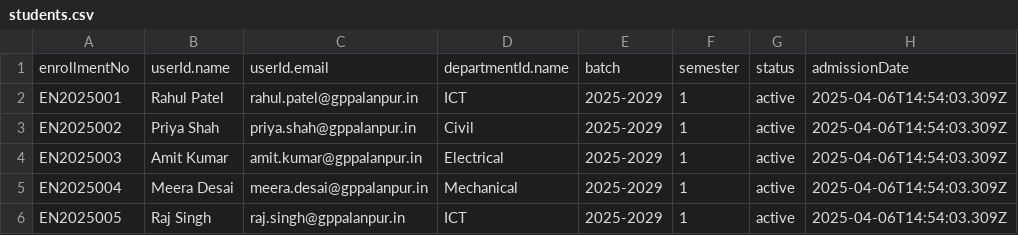
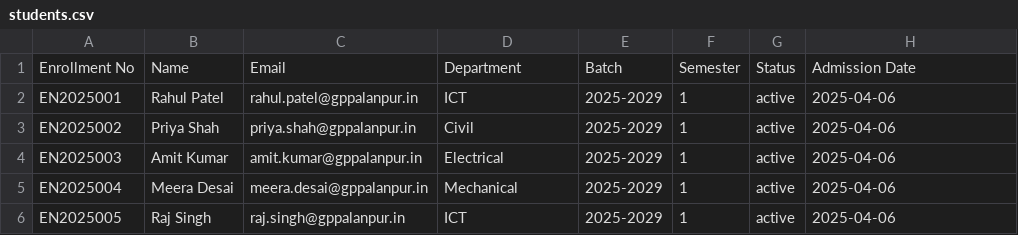
Before and after one commit to milavdabgar/gpp-react, a CSV file: csvs/imports/students.csv, drawn as a sheet.

Commit message:
working on student admin view

```diff
--- a/csvs/imports/students.csv
+++ b/csvs/imports/students.csv
@@ -1,6 +1,6 @@
-"enrollmentNo","userId.name","userId.email","departmentId.name","batch","semester","status","admissionDate"
-"EN2025001","Rahul Patel","rahul.patel@gppalanpur.in","ICT","2025-2029",1,"active","2025-04-06T14:54:03.309Z"
-"EN2025002","Priya Shah","priya.shah@gppalanpur.in","Civil","2025-2029",1,"active","2025-04-06T14:54:03.309Z"
-"EN2025003","Amit Kumar","amit.kumar@gppalanpur.in","Electrical","2025-2029",1,"active","2025-04-06T14:54:03.309Z"
-"EN2025004","Meera Desai","meera.desai@gppalanpur.in","Mechanical","2025-2029",1,"active","2025-04-06T14:54:03.309Z"
-"EN2025005","Raj Singh","raj.singh@gppalanpur.in","ICT","2025-2029",1,"active","2025-04-06T14:54:03.309Z"
+"Enrollment No","Name","Email","Department","Batch","Semester","Status","Admission Date"
+"EN2025001","Rahul Patel","rahul.patel@gppalanpur.in","ICT","2025-2029","1","active","2025-04-06"
+"EN2025002","Priya Shah","priya.shah@gppalanpur.in","Civil","2025-2029","1","active","2025-04-06"
+"EN2025003","Amit Kumar","amit.kumar@gppalanpur.in","Electrical","2025-2029","1","active","2025-04-06"
+"EN2025004","Meera Desai","meera.desai@gppalanpur.in","Mechanical","2025-2029","1","active","2025-04-06"
+"EN2025005","Raj Singh","raj.singh@gppalanpur.in","ICT","2025-2029","1","active","2025-04-06"
```
Also changed, not shown: 1 other file.
